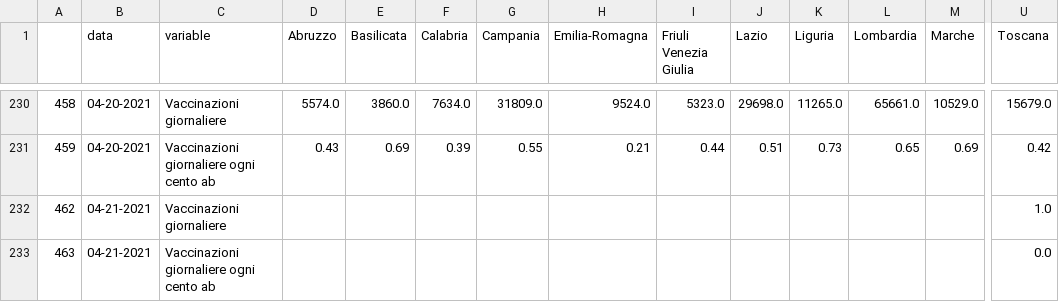
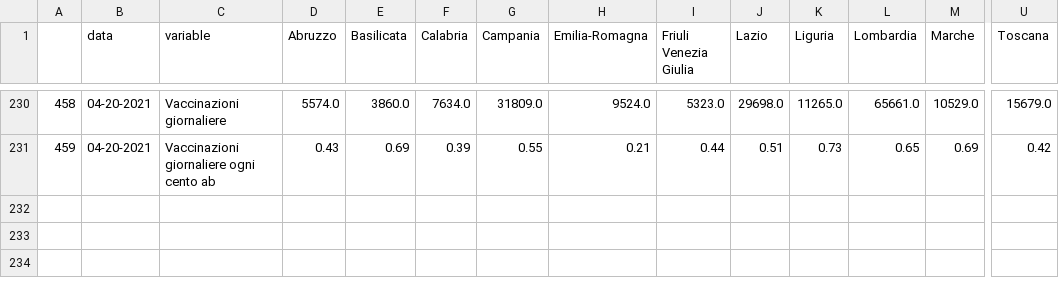
Before and after one commit to vincnardelli/covstat, a CSV file: data/confronto_regioni_incremento.csv, drawn as a sheet; only a part is shown, gaps mark what is left out; rows hold the shown columns only; the diff names each change by its address in the sheet, - before the commit and + after, or states it on an @@ line.

```diff
--- a/data/confronto_regioni_incremento.csv
+++ b/data/confronto_regioni_incremento.csv
-row 232: 462 | 04-21-2021 | Vaccinazioni giornaliere |  |  |  |  |  |  |  |  |  |  | 1.0
-row 233: 463 | 04-21-2021 | Vaccinazioni giornaliere ogni cento ab |  |  |  |  |  |  |  |  |  |  | 0.0
```
Also changed, not shown: data/confronto_regioni.csv, data/confronto_regioni_totale.csv, 5 other files.
